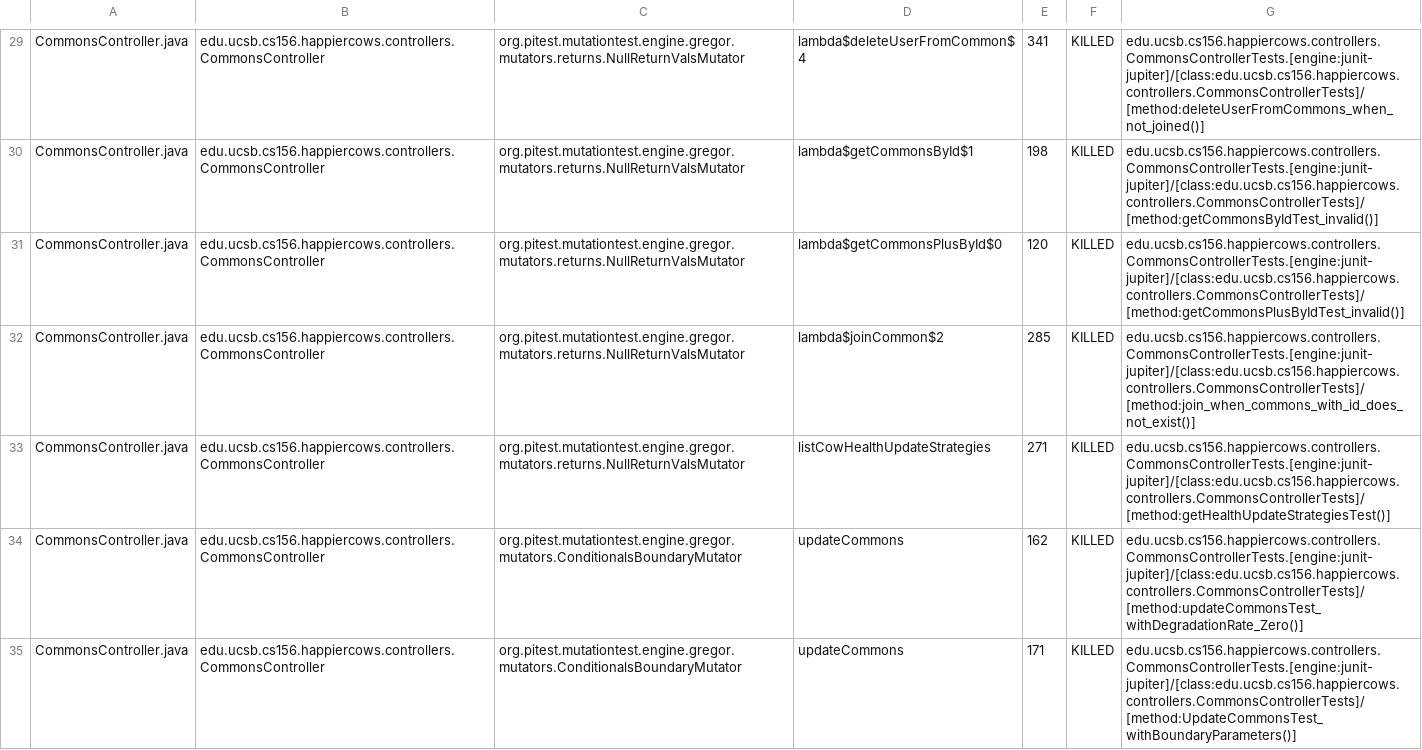
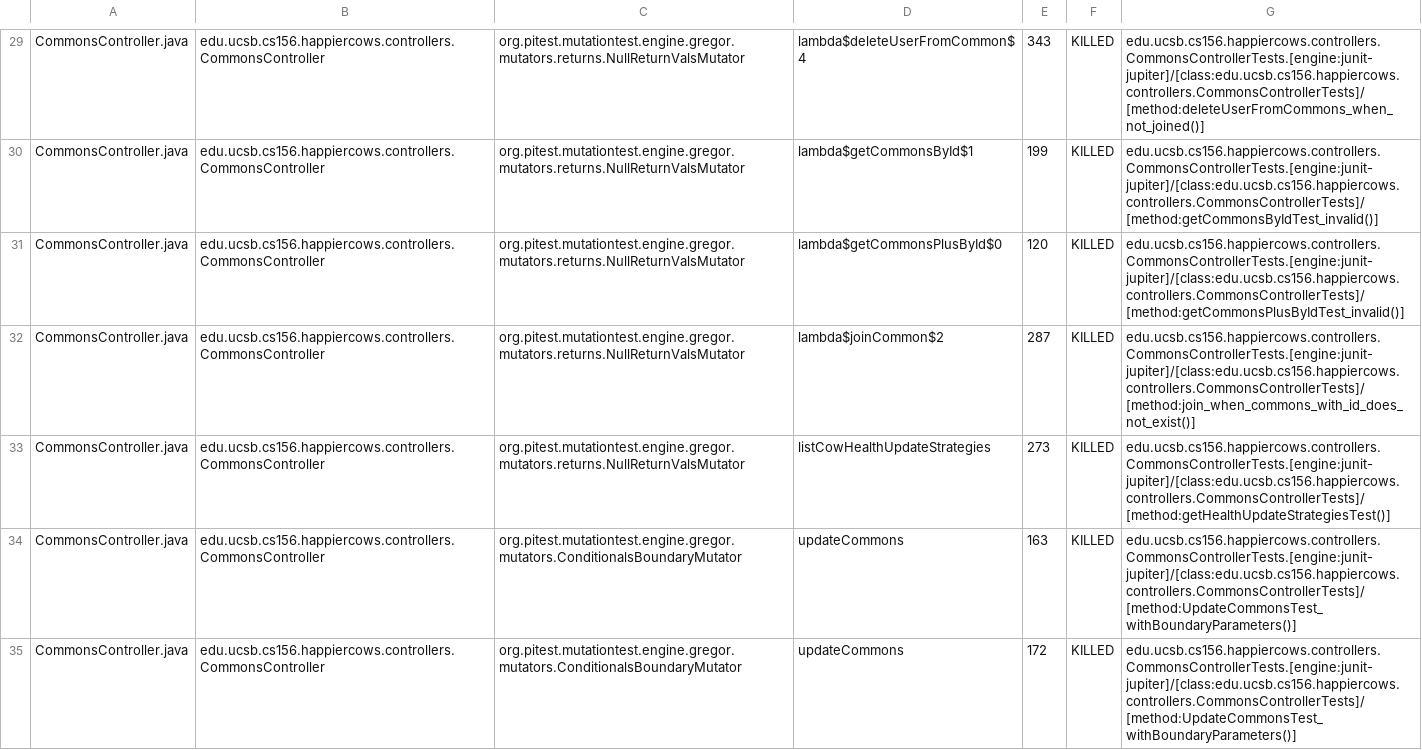
Before and after one commit to ucsb-cs156-w24/proj-happy-cows-w24-4pm-3, a CSV file: prs/30/pitest/mutations.csv, drawn as a sheet; only a part is shown, gaps mark what is left out; the diff covers the shown part only; the diff names each change by its address in the sheet, - before the commit and + after, or states it on an @@ line.

Commit message:
Deploying to gh-pages from @ ucsb-cs156-w24/proj-happy-cows-w24-4pm-3@087db2355559467bb11dfa9435f587708eb788c0 🚀

```diff
--- a/prs/30/pitest/mutations.csv
+++ b/prs/30/pitest/mutations.csv
-E29: 341
+E29: 343
-E30: 198
+E30: 199
-E32: 285
+E32: 287
-E33: 271
+E33: 273
-E34: 162
+E34: 163
-G34: edu.ucsb.cs156.happiercows.controllers.CommonsControllerTests.[engine:junit-jupiter]/[class:edu.ucsb.cs156.happiercows.controllers.CommonsControllerTests]/[method:updateCommonsTest_withDegradationRate_Zero()]
+G34: edu.ucsb.cs156.happiercows.controllers.CommonsControllerTests.[engine:junit-jupiter]/[class:edu.ucsb.cs156.happiercows.controllers.CommonsControllerTests]/[method:UpdateCommonsTest_withBoundaryParameters()]
-E35: 171
+E35: 172
```
Also changed, not shown: 1 added row and 92 edited cells elsewhere in this file, 50 other files.
